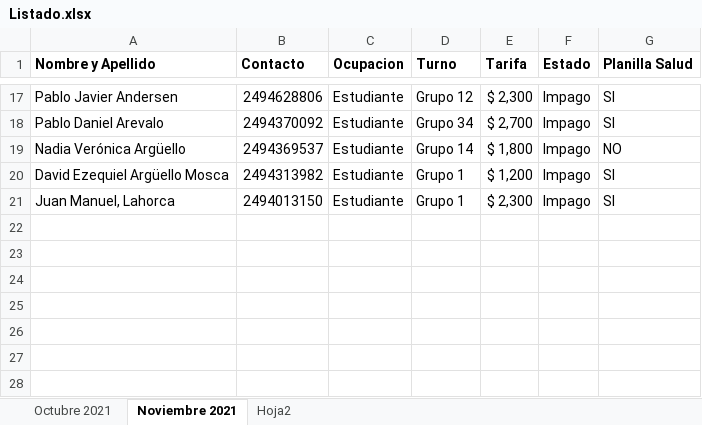
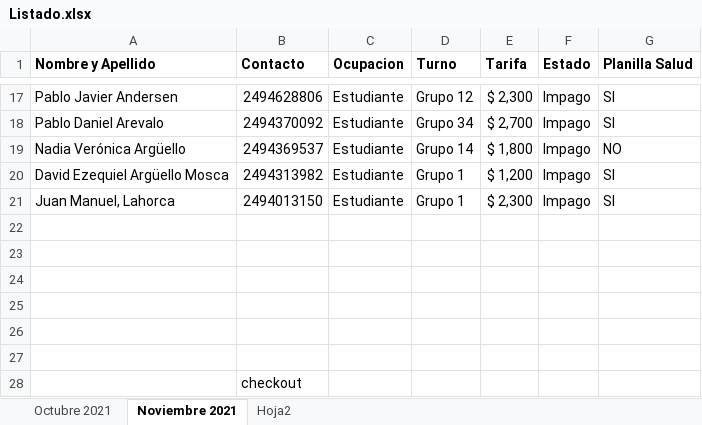
Before and after one commit to Divixx14/Activate-GYM, an Excel workbook: Listado.xlsx, sheet Noviembre 2021, drawn as a sheet; only a part is shown, gaps mark what is left out; values as stored, in another font and other column widths than the file's, no borders; conditional formats not drawn; the diff names each change by its address in the sheet, - before the commit and + after, or states it on an @@ line.

Commit message:
Modifique el archivo

```diff
--- a/Listado.xlsx (sheet Noviembre 2021)
+++ b/Listado.xlsx (sheet Noviembre 2021)
+row 22: (empty)
+row 23: (empty)
+row 24: (empty)
+row 25: (empty)
+row 26: (empty)
+row 27: (empty)
+row 28:  | checkout
```
